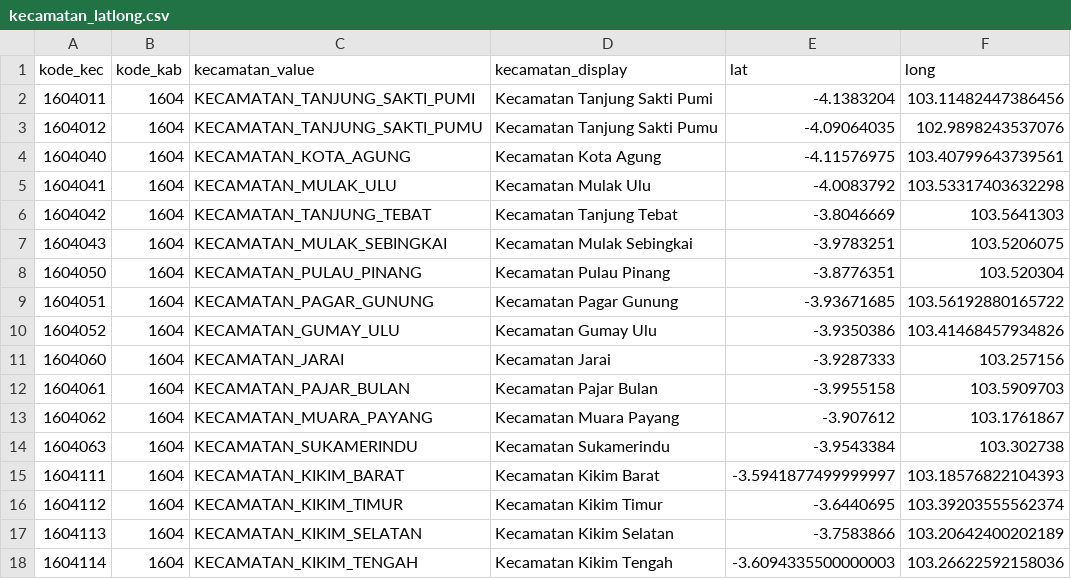
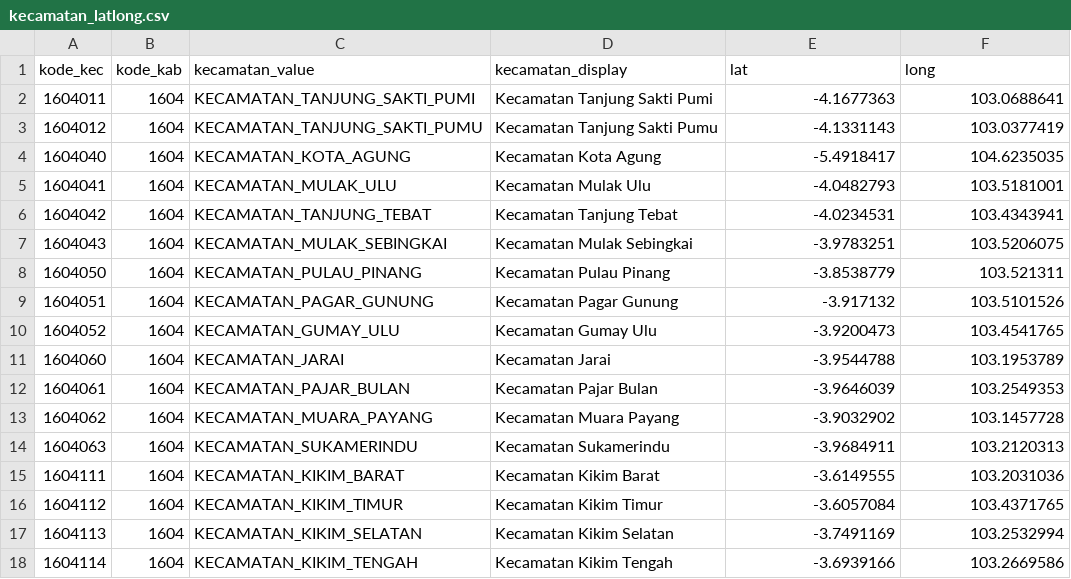
Before and after one commit to damarss/scraping-latlong-kecamatan, a CSV file: kecamatan_latlong.csv, drawn as a sheet; only a part is shown; the diff covers the shown part only.

```diff
--- a/kecamatan_latlong.csv
+++ b/kecamatan_latlong.csv
@@ -1,18 +1,18 @@
 kode_kec,kode_kab,kecamatan_value,kecamatan_display,lat,long
-1604011,1604,KECAMATAN_TANJUNG_SAKTI_PUMI,Kecamatan Tanjung Sakti Pumi,-4.1383204,103.11482447386456
-1604012,1604,KECAMATAN_TANJUNG_SAKTI_PUMU,Kecamatan Tanjung Sakti Pumu,-4.09064035,102.9898243537076
-1604040,1604,KECAMATAN_KOTA_AGUNG,Kecamatan Kota Agung,-4.11576975,103.40799643739561
-1604041,1604,KECAMATAN_MULAK_ULU,Kecamatan Mulak Ulu,-4.0083792,103.53317403632298
-1604042,1604,KECAMATAN_TANJUNG_TEBAT,Kecamatan Tanjung Tebat,-3.8046669,103.5641303
+1604011,1604,KECAMATAN_TANJUNG_SAKTI_PUMI,Kecamatan Tanjung Sakti Pumi,-4.1677363,103.0688641
+1604012,1604,KECAMATAN_TANJUNG_SAKTI_PUMU,Kecamatan Tanjung Sakti Pumu,-4.1331143,103.0377419
+1604040,1604,KECAMATAN_KOTA_AGUNG,Kecamatan Kota Agung,-5.4918417,104.6235035
+1604041,1604,KECAMATAN_MULAK_ULU,Kecamatan Mulak Ulu,-4.0482793,103.5181001
+1604042,1604,KECAMATAN_TANJUNG_TEBAT,Kecamatan Tanjung Tebat,-4.0234531,103.4343941
 1604043,1604,KECAMATAN_MULAK_SEBINGKAI,Kecamatan Mulak Sebingkai,-3.9783251,103.5206075
-1604050,1604,KECAMATAN_PULAU_PINANG,Kecamatan Pulau Pinang,-3.8776351,103.520304
-1604051,1604,KECAMATAN_PAGAR_GUNUNG,Kecamatan Pagar Gunung,-3.93671685,103.56192880165722
-1604052,1604,KECAMATAN_GUMAY_ULU,Kecamatan Gumay Ulu,-3.9350386,103.41468457934826
-1604060,1604,KECAMATAN_JARAI,Kecamatan Jarai,-3.9287333,103.257156
-1604061,1604,KECAMATAN_PAJAR_BULAN,Kecamatan Pajar Bulan,-3.9955158,103.5909703
-1604062,1604,KECAMATAN_MUARA_PAYANG,Kecamatan Muara Payang,-3.907612,103.1761867
-1604063,1604,KECAMATAN_SUKAMERINDU,Kecamatan Sukamerindu,-3.9543384,103.302738
-1604111,1604,KECAMATAN_KIKIM_BARAT,Kecamatan Kikim Barat,-3.5941877499999997,103.18576822104393
-1604112,1604,KECAMATAN_KIKIM_TIMUR,Kecamatan Kikim Timur,-3.6440695,103.39203555562374
-1604113,1604,KECAMATAN_KIKIM_SELATAN,Kecamatan Kikim Selatan,-3.7583866,103.20642400202189
-1604114,1604,KECAMATAN_KIKIM_TENGAH,Kecamatan Kikim Tengah,-3.6094335500000003,103.26622592158036
+1604050,1604,KECAMATAN_PULAU_PINANG,Kecamatan Pulau Pinang,-3.8538779,103.521311
+1604051,1604,KECAMATAN_PAGAR_GUNUNG,Kecamatan Pagar Gunung,-3.917132,103.5101526
+1604052,1604,KECAMATAN_GUMAY_ULU,Kecamatan Gumay Ulu,-3.9200473,103.4541765
+1604060,1604,KECAMATAN_JARAI,Kecamatan Jarai,-3.9544788,103.1953789
+1604061,1604,KECAMATAN_PAJAR_BULAN,Kecamatan Pajar Bulan,-3.9646039,103.2549353
+1604062,1604,KECAMATAN_MUARA_PAYANG,Kecamatan Muara Payang,-3.9032902,103.1457728
+1604063,1604,KECAMATAN_SUKAMERINDU,Kecamatan Sukamerindu,-3.9684911,103.2120313
+1604111,1604,KECAMATAN_KIKIM_BARAT,Kecamatan Kikim Barat,-3.6149555,103.2031036
+1604112,1604,KECAMATAN_KIKIM_TIMUR,Kecamatan Kikim Timur,-3.6057084,103.4371765
+1604113,1604,KECAMATAN_KIKIM_SELATAN,Kecamatan Kikim Selatan,-3.7491169,103.2532994
+1604114,1604,KECAMATAN_KIKIM_TENGAH,Kecamatan Kikim Tengah,-3.6939166,103.2669586
```
Also changed, not shown: 14 edited cells elsewhere in this file, 1 other file.
